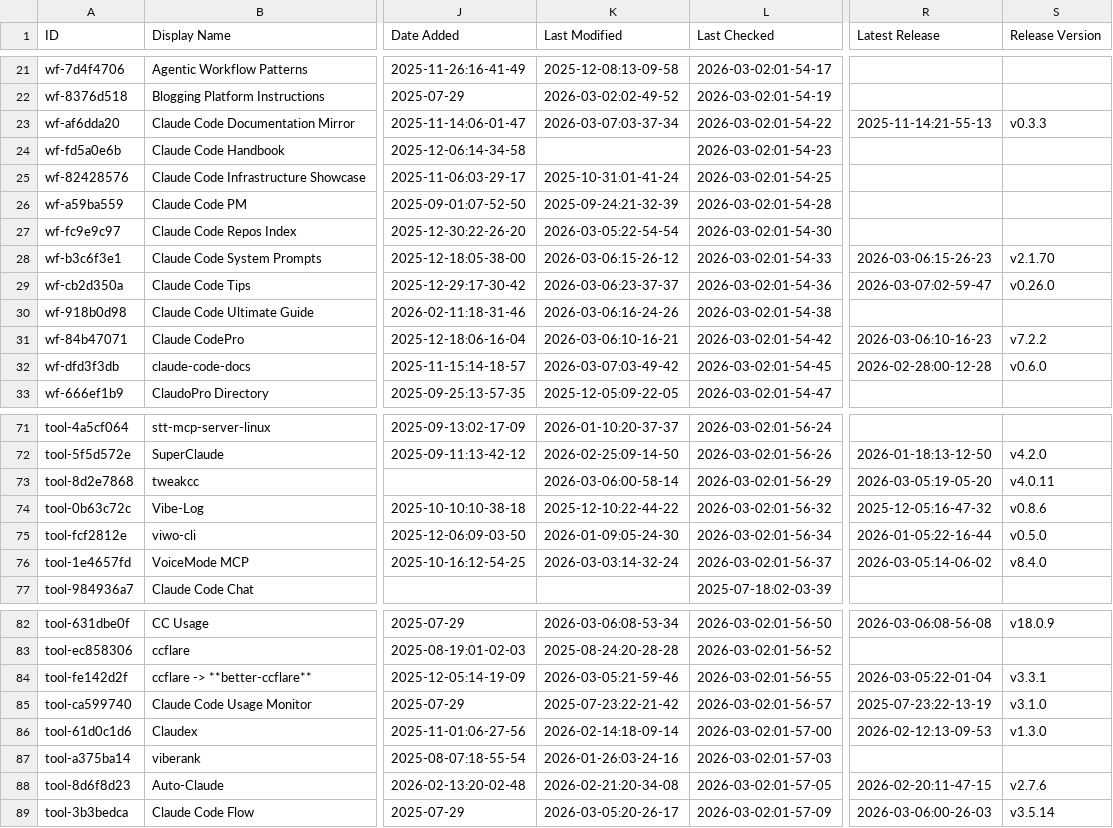
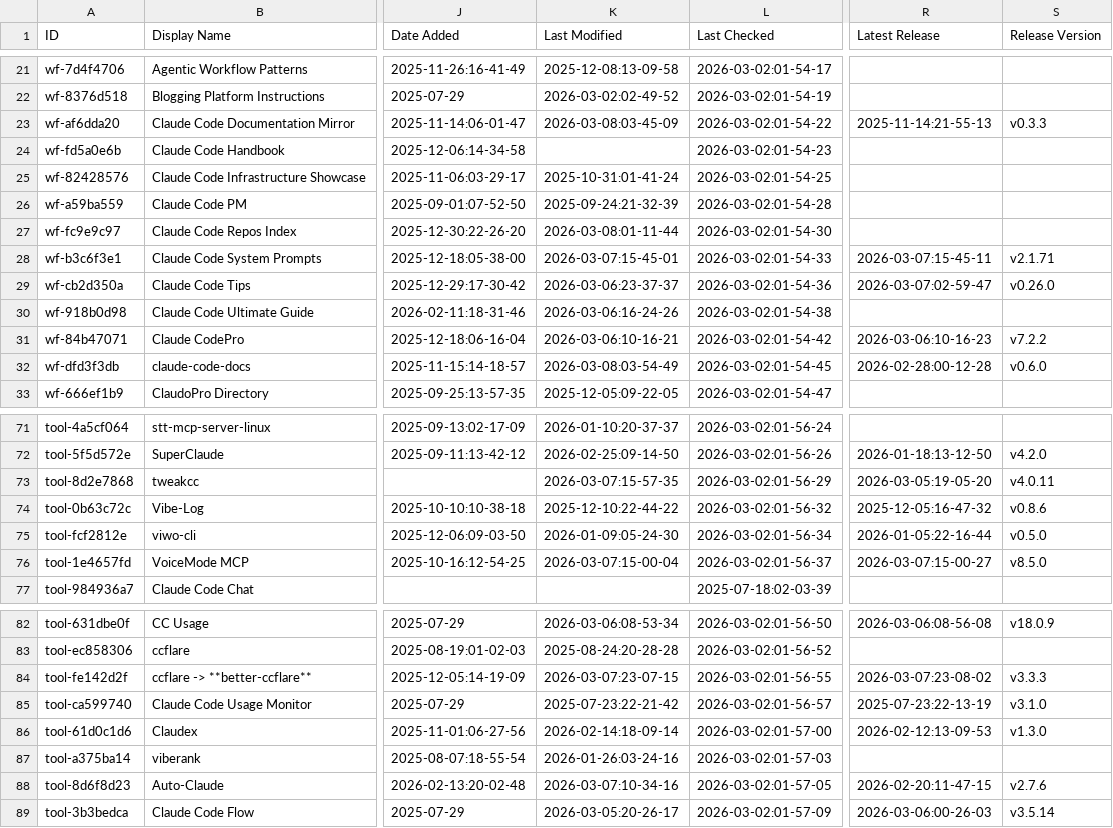
Before and after one commit to gtheodossiou/awesome-claude-code, a CSV file: THE_RESOURCES_TABLE.csv, drawn as a sheet; only a part is shown, gaps mark what is left out; the diff covers the shown part only; the diff names each change by its address in the sheet, - before the commit and + after, or states it on an @@ line.

```diff
--- a/THE_RESOURCES_TABLE.csv
+++ b/THE_RESOURCES_TABLE.csv
-K23 (Last Modified): 2026-03-07:03-37-34
+K23 (Last Modified): 2026-03-08:03-45-09
-K27 (Last Modified): 2026-03-05:22-54-54
+K27 (Last Modified): 2026-03-08:01-11-44
-K28 (Last Modified): 2026-03-06:15-26-12
+K28 (Last Modified): 2026-03-07:15-45-01
-R28 (Latest Release): 2026-03-06:15-26-23
+R28 (Latest Release): 2026-03-07:15-45-11
-S28 (Release Version): v2.1.70
+S28 (Release Version): v2.1.71
-K32 (Last Modified): 2026-03-07:03-49-42
+K32 (Last Modified): 2026-03-08:03-54-49
-K73 (Last Modified): 2026-03-06:00-58-14
+K73 (Last Modified): 2026-03-07:15-57-35
-K76 (Last Modified): 2026-03-03:14-32-24
+K76 (Last Modified): 2026-03-07:15-00-04
-R76 (Latest Release): 2026-03-05:14-06-02
+R76 (Latest Release): 2026-03-07:15-00-27
-S76 (Release Version): v8.4.0
+S76 (Release Version): v8.5.0
-K84 (Last Modified): 2026-03-05:21-59-46
+K84 (Last Modified): 2026-03-07:23-07-15
-R84 (Latest Release): 2026-03-05:22-01-04
+R84 (Latest Release): 2026-03-07:23-08-02
-S84 (Release Version): v3.3.1
+S84 (Release Version): v3.3.3
-K88 (Last Modified): 2026-02-21:20-34-08
+K88 (Last Modified): 2026-03-07:10-34-16
```
Also changed, not shown: 22 edited cells elsewhere in this file.
